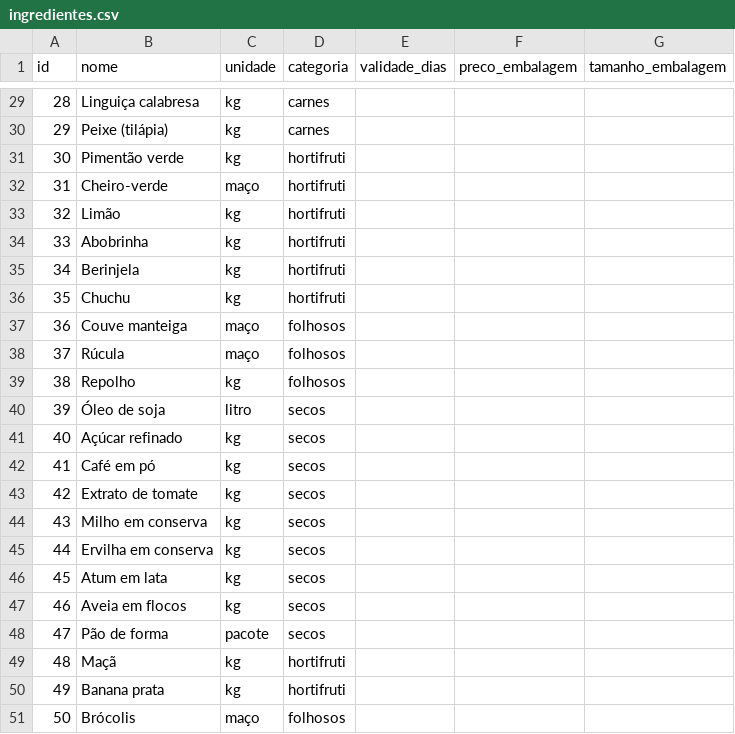
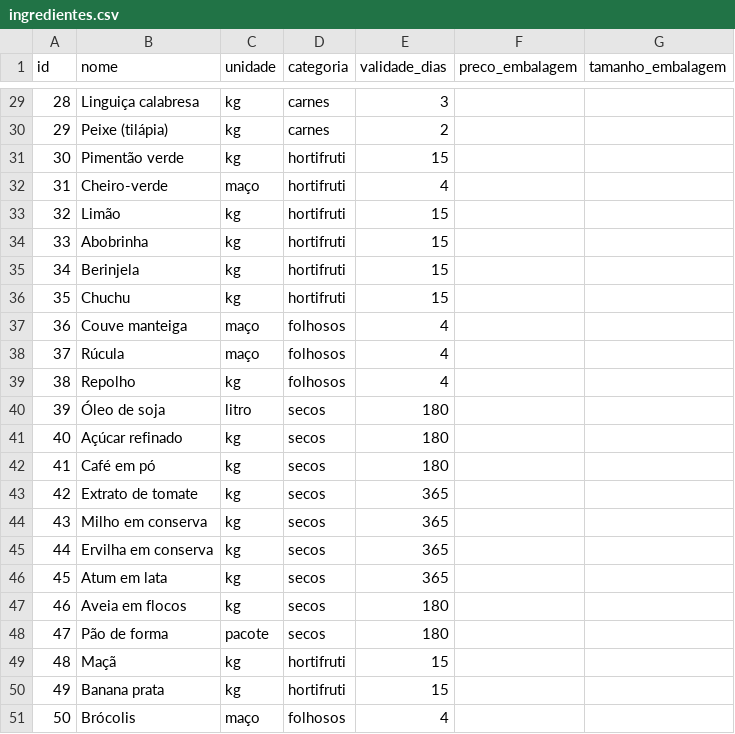
Before and after one commit to PHnaves/NutriCasa2050, a CSV file: data/ingredientes.csv, drawn as a sheet; only a part is shown, gaps mark what is left out; the diff covers the shown part only.

Commit message:
feat: add validade sources and tests for ingredient validity

```diff
--- a/data/ingredientes.csv
+++ b/data/ingredientes.csv
@@ -29,23 +29,23 @@ id,nome,unidade,categoria,validade_dias,preco_embalagem,tamanho_embalagem
-28,Linguiça calabresa,kg,carnes,,,
-29,Peixe (tilápia),kg,carnes,,,
-30,Pimentão verde,kg,hortifruti,,,
-31,Cheiro-verde,maço,hortifruti,,,
-32,Limão,kg,hortifruti,,,
-33,Abobrinha,kg,hortifruti,,,
-34,Berinjela,kg,hortifruti,,,
-35,Chuchu,kg,hortifruti,,,
-36,Couve manteiga,maço,folhosos,,,
-37,Rúcula,maço,folhosos,,,
-38,Repolho,kg,folhosos,,,
-39,Óleo de soja,litro,secos,,,
-40,Açúcar refinado,kg,secos,,,
-41,Café em pó,kg,secos,,,
-42,Extrato de tomate,kg,secos,,,
-43,Milho em conserva,kg,secos,,,
-44,Ervilha em conserva,kg,secos,,,
-45,Atum em lata,kg,secos,,,
-46,Aveia em flocos,kg,secos,,,
-47,Pão de forma,pacote,secos,,,
-48,Maçã,kg,hortifruti,,,
-49,Banana prata,kg,hortifruti,,,
-50,Brócolis,maço,folhosos,,,
+28,Linguiça calabresa,kg,carnes,3,,
+29,Peixe (tilápia),kg,carnes,2,,
+30,Pimentão verde,kg,hortifruti,15,,
+31,Cheiro-verde,maço,hortifruti,4,,
+32,Limão,kg,hortifruti,15,,
+33,Abobrinha,kg,hortifruti,15,,
+34,Berinjela,kg,hortifruti,15,,
+35,Chuchu,kg,hortifruti,15,,
+36,Couve manteiga,maço,folhosos,4,,
+37,Rúcula,maço,folhosos,4,,
+38,Repolho,kg,folhosos,4,,
+39,Óleo de soja,litro,secos,180,,
+40,Açúcar refinado,kg,secos,180,,
+41,Café em pó,kg,secos,180,,
+42,Extrato de tomate,kg,secos,365,,
+43,Milho em conserva,kg,secos,365,,
+44,Ervilha em conserva,kg,secos,365,,
+45,Atum em lata,kg,secos,365,,
+46,Aveia em flocos,kg,secos,180,,
+47,Pão de forma,pacote,secos,180,,
+48,Maçã,kg,hortifruti,15,,
+49,Banana prata,kg,hortifruti,15,,
+50,Brócolis,maço,folhosos,4,,
```
Also changed, not shown: 27 edited cells elsewhere in this file, 2 other files.
